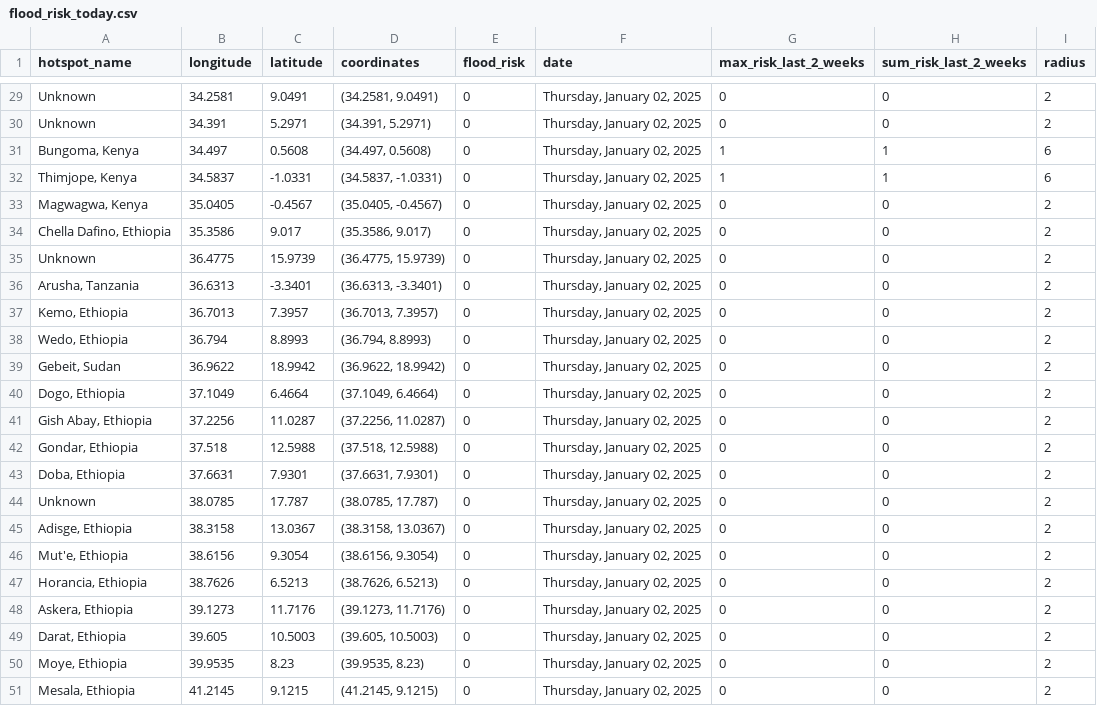
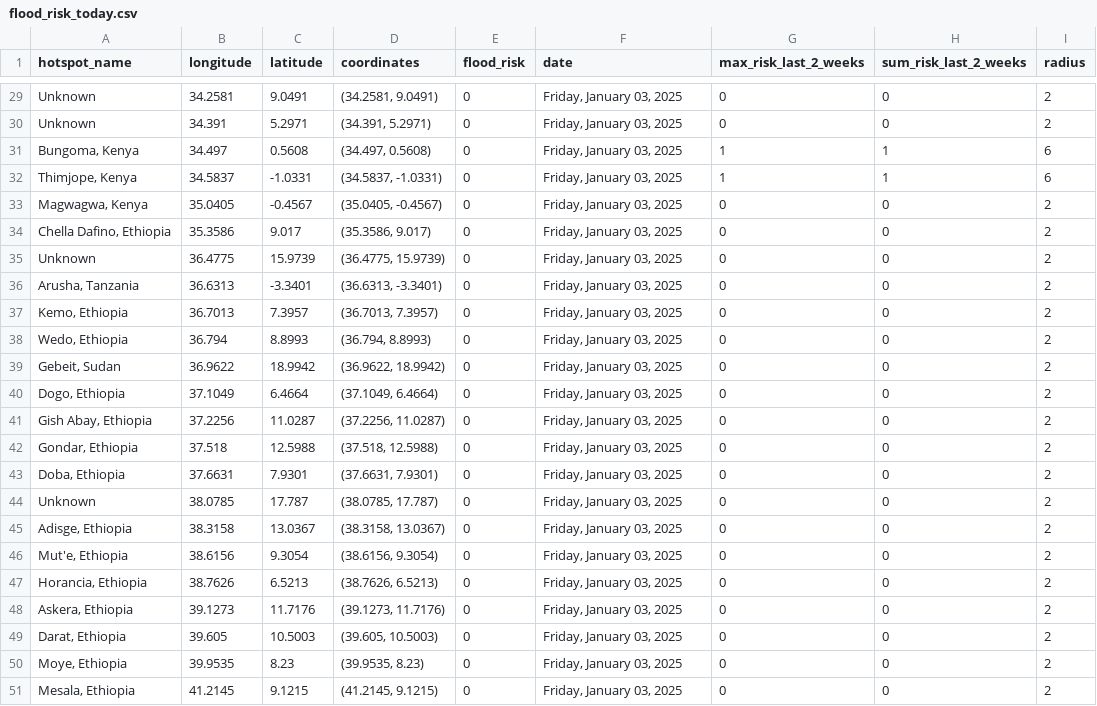
Before and after one commit to annikamcginnis/nile-basin-flood-hotspots-daily, a CSV file: flood_risk_today.csv, drawn as a sheet; only a part is shown, gaps mark what is left out; the diff covers the shown part only; the diff names each change by its address in the sheet, - before the commit and + after, or states it on an @@ line.

```diff
--- a/flood_risk_today.csv
+++ b/flood_risk_today.csv
-F29:F51 (date): Thursday, January 02, 2025
+F29:F51 (date): Friday, January 03, 2025
```
Also changed, not shown: 32 edited cells elsewhere in this file, flood_risk_last_2_weeks.csv, 1 other file.
